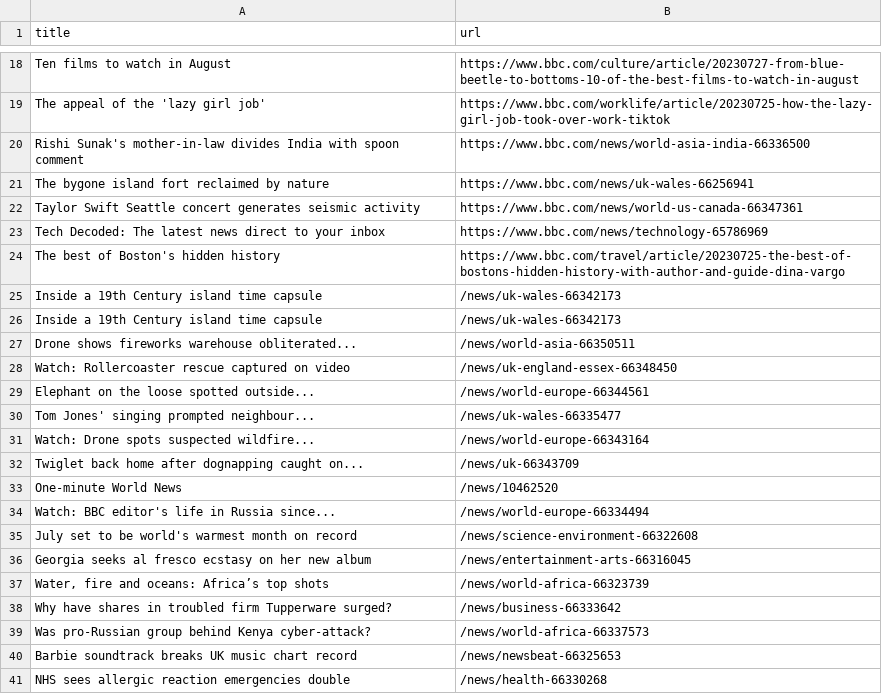
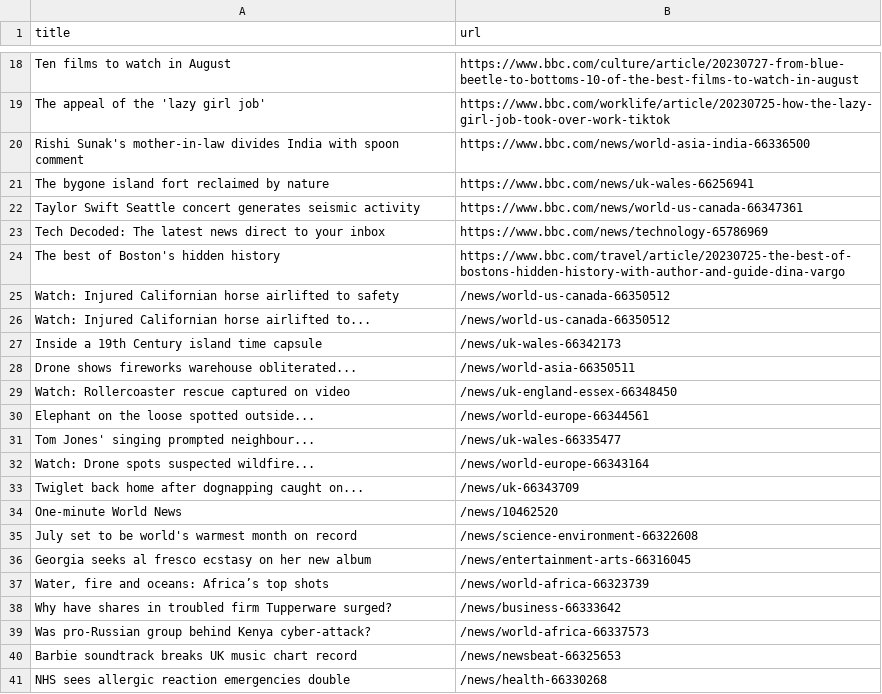
Before and after one commit to ramanshreya/automatic-scraper, a CSV file: bbc.csv, drawn as a sheet; only a part is shown, gaps mark what is left out; removed rows and columns are numbered as before the commit, all else as after; the diff names each change by its address in the sheet, - before the commit and + after, or states it on an @@ line.

```diff
--- a/bbc.csv
+++ b/bbc.csv
-row 25: Inside a 19th Century island time capsule | /news/uk-wales-66342173
+row 25: Watch: Injured Californian horse airlifted to safety | /news/world-us-canada-66350512
+row 26: Watch: Injured Californian horse airlifted to... | /news/world-us-canada-66350512
-row 34: Watch: BBC editor's life in Russia since... | /news/world-europe-66334494
```
